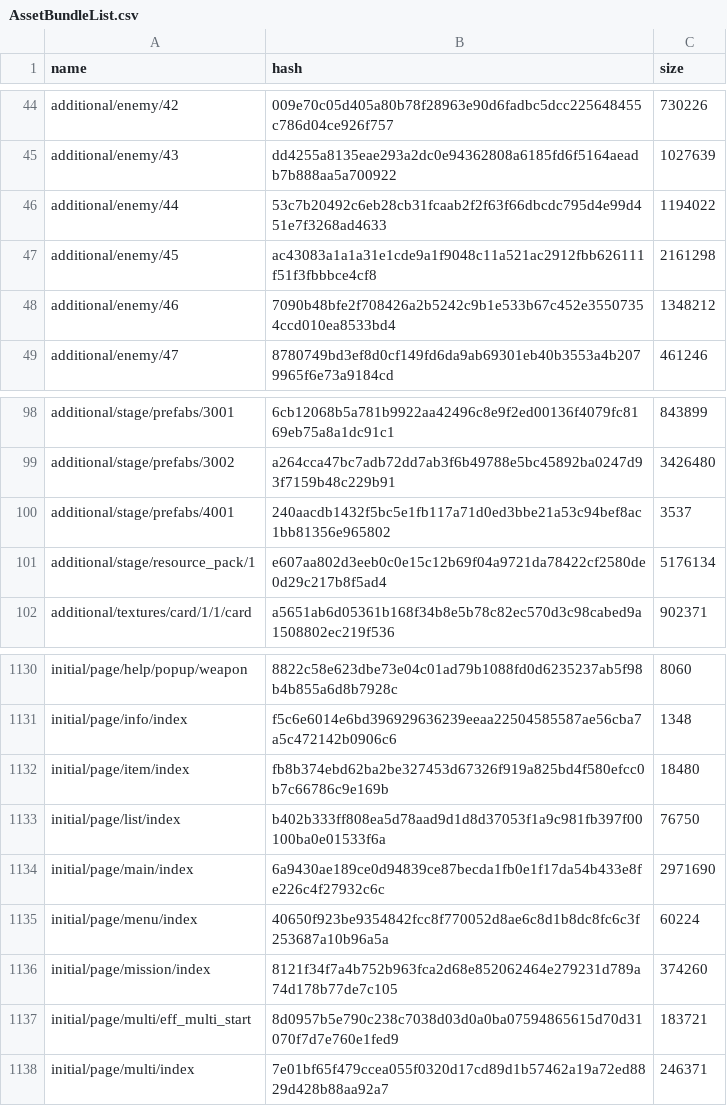
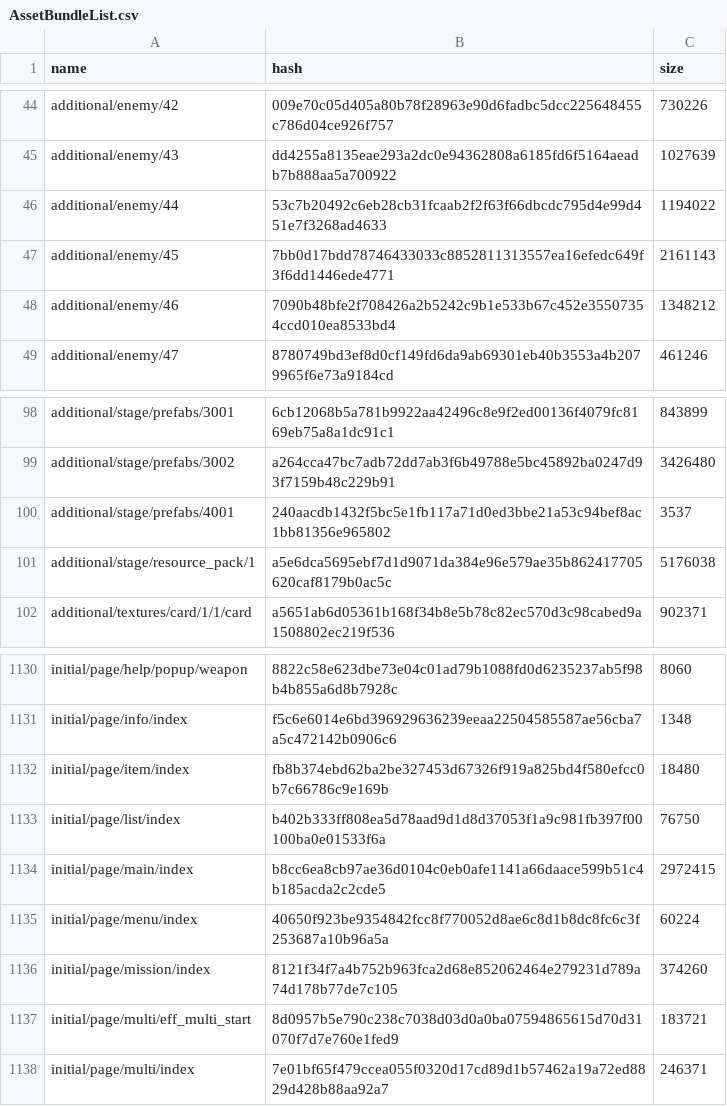
Before and after one commit to onederappli/SF_AB_Android, a CSV file: 100/AssetBundleList.csv, drawn as a sheet; only a part is shown, gaps mark what is left out.

```diff
--- a/100/AssetBundleList.csv
+++ b/100/AssetBundleList.csv
@@ -46,3 +46,3 @@ additional/enemy/43,dd4255a8135eae293a2dc0e94362808a6185fd6f5164aeadb7b888aa5a70
 additional/enemy/44,53c7b20492c6eb28cb31fcaab2f2f63f66dbcdc795d4e99d451e7f3268ad4633,1194022
-additional/enemy/45,ac43083a1a1a31e1cde9a1f9048c11a521ac2912fbb626111f51f3fbbbce4cf8,2161298
+additional/enemy/45,7bb0d17bdd78746433033c8852811313557ea16efedc649f3f6dd1446ede4771,2161143
 additional/enemy/46,7090b48bfe2f708426a2b5242c9b1e533b67c452e35507354ccd010ea8533bd4,1348212
@@ -100,3 +100,3 @@ additional/stage/prefabs/3002,a264cca47bc7adb72dd7ab3f6b49788e5bc45892ba0247d93f
 additional/stage/prefabs/4001,240aacdb1432f5bc5e1fb117a71d0ed3bbe21a53c94bef8ac1bb81356e965802,3537
-additional/stage/resource_pack/1,e607aa802d3eeb0c0e15c12b69f04a9721da78422cf2580de0d29c217b8f5ad4,5176134
+additional/stage/resource_pack/1,a5e6dca5695ebf7d1d9071da384e96e579ae35b862417705620caf8179b0ac5c,5176038
 additional/textures/card/1/1/card,a5651ab6d05361b168f34b8e5b78c82ec570d3c98cabed9a1508802ec219f536,902371
@@ -1133,3 +1133,3 @@ initial/page/item/index,fb8b374ebd62ba2be327453d67326f919a825bd4f580efcc0b7c6678
 initial/page/list/index,b402b333ff808ea5d78aad9d1d8d37053f1a9c981fb397f00100ba0e01533f6a,76750
-initial/page/main/index,6a9430ae189ce0d94839ce87becda1fb0e1f17da54b433e8fe226c4f27932c6c,2971690
+initial/page/main/index,b8cc6ea8cb97ae36d0104c0eb0afe1141a66daace599b51c4b185acda2c2cde5,2972415
 initial/page/menu/index,40650f923be9354842fcc8f770052d8ae6c8d1b8dc8fc6c3f253687a10b96a5a,60224
```
Also changed, not shown: 6 other files.
